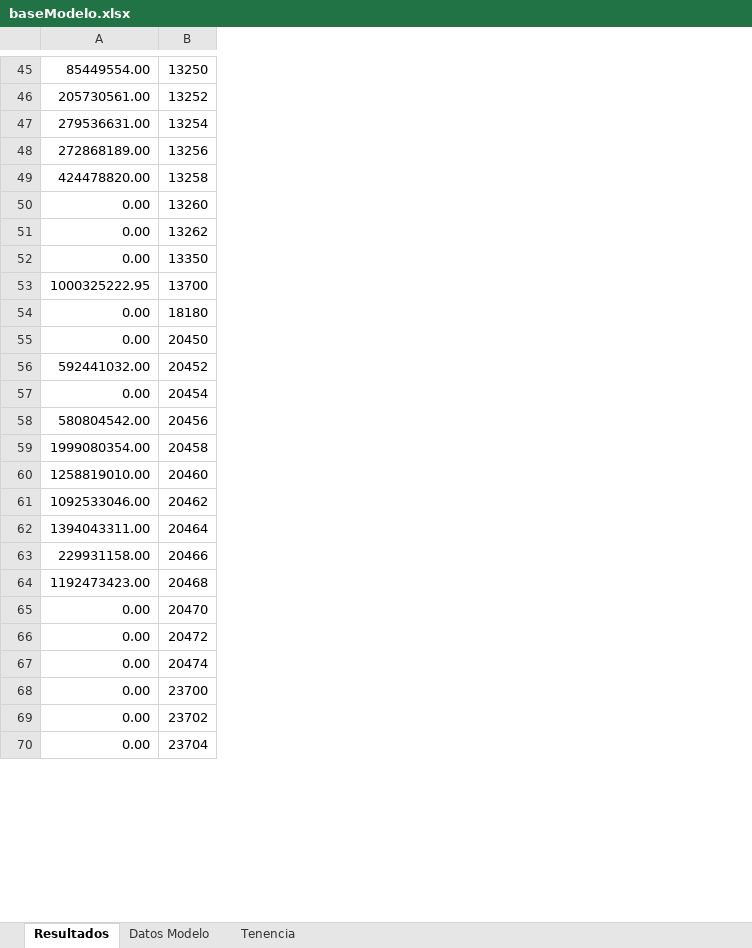
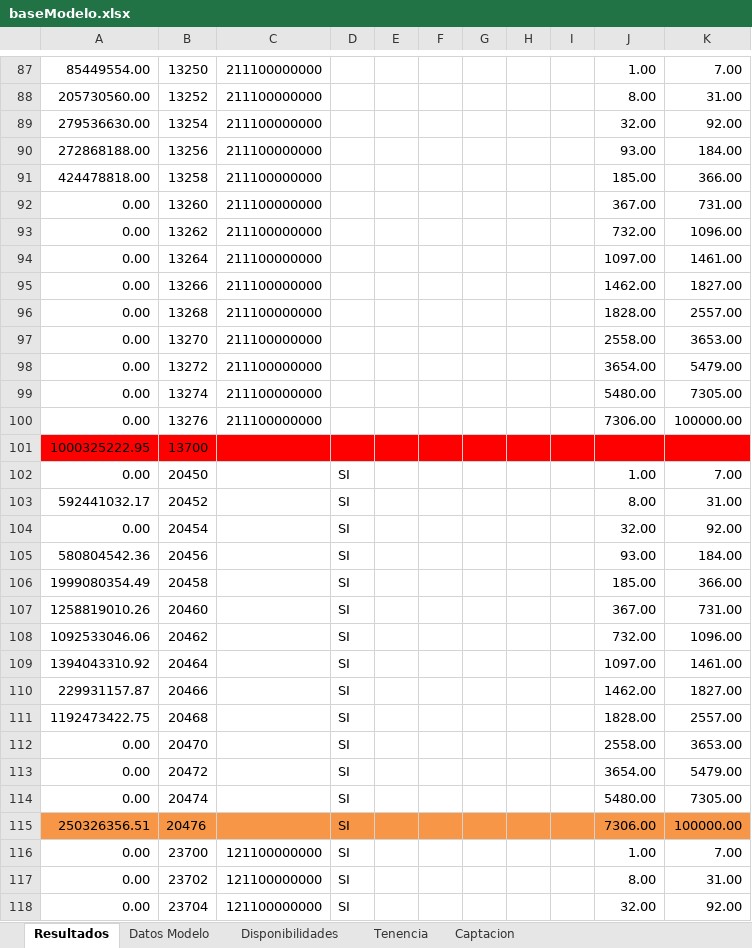
Before and after one commit to aesquive/SIGCAP, an Excel workbook: web/modelo/baseModelo.xlsx, sheet Resultados, drawn as a sheet; only a part is shown, gaps mark what is left out; values as stored, in another font and other column widths than the file's, no borders; removed rows and columns are numbered as before the commit, all else as after; the diff covers the shown part only; the diff names each change by its address in the sheet, - before the commit and + after, or states it on an @@ line.

```diff
--- a/web/modelo/baseModelo.xlsx (sheet Resultados)
+++ b/web/modelo/baseModelo.xlsx (sheet Resultados)
+sheet tab: Disponibilidades
+sheet tab: Captacion
+column C, rows 87-94: all 211100000000; rows 116-118: all 121100000000
+column D, rows 102-114: all SI; rows 116-118: all SI
+column E, empty
+column F, empty
+column G, empty
+column H, empty
+column I, empty
+column J, rows 87-94: 1.00 | 8.00 | 32.00 | 93.00 | 185.00 | 367.00 | 732.00 | 1097.00; rows 102-114: 1.00 | 8.00 | 32.00 | 93.00 | 185.00 | 367.00 | 732.00 | 1097.00 | 1462.00 | 1828.00 | 2558.00 | 3654.00 | 5480.00; rows 116-118: 1.00 | 8.00 | 32.00
+column K, rows 87-94: 7.00 | 31.00 | 92.00 | 184.00 | 366.00 | 731.00 | 1096.00 | 1461.00; rows 102-114: 7.00 | 31.00 | 92.00 | 184.00 | 366.00 | 731.00 | 1096.00 | 1461.00 | 1827.00 | 2557.00 | 3653.00 | 5479.00 | 7305.00; rows 116-118: 7.00 | 31.00 | 92.00
-A88: 205730561.00
+A88: 205730560.00
-A89: 279536631.00
+A89: 279536630.00
-A90: 272868189.00
+A90: 272868188.00
-A91: 424478820.00
+A91: 424478818.00
-B94: 13350
+B94: 13264
+row 95: 0.00 | 13266 | 211100000000 |  |  |  |  |  |  | 1462.00 | 1827.00
+row 96: 0.00 | 13268 | 211100000000 |  |  |  |  |  |  | 1828.00 | 2557.00
+row 97: 0.00 | 13270 | 211100000000 |  |  |  |  |  |  | 2558.00 | 3653.00
+row 98: 0.00 | 13272 | 211100000000 |  |  |  |  |  |  | 3654.00 | 5479.00
+row 99: 0.00 | 13274 | 211100000000 |  |  |  |  |  |  | 5480.00 | 7305.00
+row 100: 0.00 | 13276 | 211100000000 |  |  |  |  |  |  | 7306.00 | 100000.00
-A101:B101 fill: none
+A101:B101 fill: #FF0000
-row 54: 0.00 | 18180
-A103: 592441032.00
+A103: 592441032.17
-A105: 580804542.00
+A105: 580804542.36
-A106: 1999080354.00
+A106: 1999080354.49
-A107: 1258819010.00
+A107: 1258819010.26
-A108: 1092533046.00
+A108: 1092533046.06
-A109: 1394043311.00
+A109: 1394043310.92
-A110: 229931158.00
+A110: 229931157.87
-A111: 1192473423.00
+A111: 1192473422.75
+row 115: 250326356.51 | 20476 |  | SI |  |  |  |  |  | 7306.00 | 100000.00
```
Also changed, not shown: 49 added rows, 7 removed rows, 20 edited cells and cell formats elsewhere in this sheet, sheet Tenencia, formulas that keep their value, web/reportes/9-1.xlsx, web/reportes/comparativo-9-11.xlsx, 21 other files.
